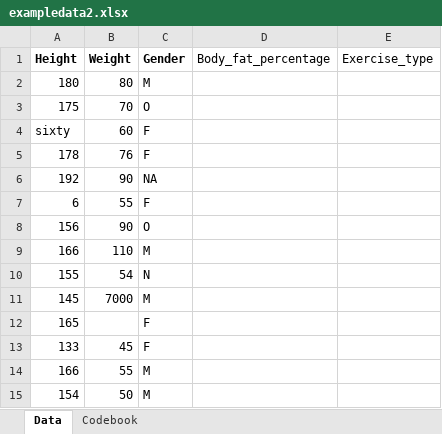
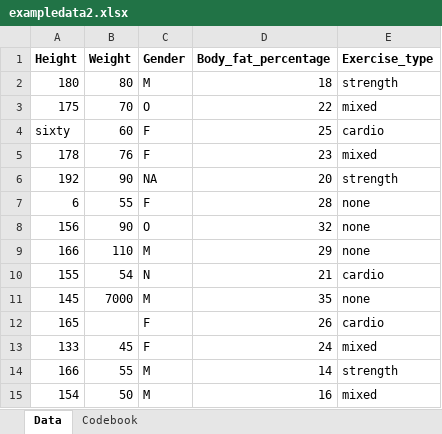
Before and after one commit to ayllae/AyllaErmland-ready-exercise, an Excel workbook: data/raw-data/exampledata2.xlsx, sheet Data, drawn as a sheet; values as stored, in another font and other column widths than the file's, no borders; the diff names each change by its address in the sheet, - before the commit and + after, or states it on an @@ line.

Commit message:
Add body fat percentage and exercise type to example dataset

```diff
--- a/data/raw-data/exampledata2.xlsx (sheet Data)
+++ b/data/raw-data/exampledata2.xlsx (sheet Data)
-D1:E1 bold: off
+D1:E1 bold: on
-D2 (Body_fat_percentage): (empty)
+D2 (Body_fat_percentage): 18
-E2 (Exercise_type): (empty)
+E2 (Exercise_type): strength
-D3 (Body_fat_percentage): (empty)
+D3 (Body_fat_percentage): 22
-E3 (Exercise_type): (empty)
+E3 (Exercise_type): mixed
-D4 (Body_fat_percentage): (empty)
+D4 (Body_fat_percentage): 25
-E4 (Exercise_type): (empty)
+E4 (Exercise_type): cardio
-D5 (Body_fat_percentage): (empty)
+D5 (Body_fat_percentage): 23
-E5 (Exercise_type): (empty)
+E5 (Exercise_type): mixed
-D6 (Body_fat_percentage): (empty)
+D6 (Body_fat_percentage): 20
-E6 (Exercise_type): (empty)
+E6 (Exercise_type): strength
-D7 (Body_fat_percentage): (empty)
+D7 (Body_fat_percentage): 28
-E7:E9 (Exercise_type): (empty)
+E7:E9 (Exercise_type): none
-D8 (Body_fat_percentage): (empty)
+D8 (Body_fat_percentage): 32
-D9 (Body_fat_percentage): (empty)
+D9 (Body_fat_percentage): 29
-D10 (Body_fat_percentage): (empty)
+D10 (Body_fat_percentage): 21
-E10 (Exercise_type): (empty)
+E10 (Exercise_type): cardio
-D11 (Body_fat_percentage): (empty)
+D11 (Body_fat_percentage): 35
-E11 (Exercise_type): (empty)
+E11 (Exercise_type): none
-D12 (Body_fat_percentage): (empty)
+D12 (Body_fat_percentage): 26
-E12 (Exercise_type): (empty)
+E12 (Exercise_type): cardio
-D13 (Body_fat_percentage): (empty)
+D13 (Body_fat_percentage): 24
-E13 (Exercise_type): (empty)
+E13 (Exercise_type): mixed
-D14 (Body_fat_percentage): (empty)
+D14 (Body_fat_percentage): 14
-E14 (Exercise_type): (empty)
+E14 (Exercise_type): strength
-D15 (Body_fat_percentage): (empty)
+D15 (Body_fat_percentage): 16
-E15 (Exercise_type): (empty)
+E15 (Exercise_type): mixed
```
Also changed, not shown: sheet Codebook.
